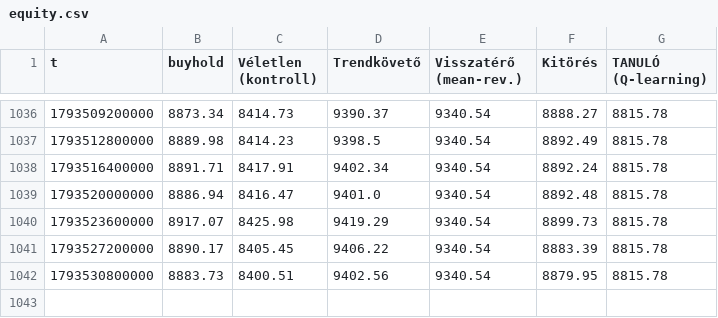
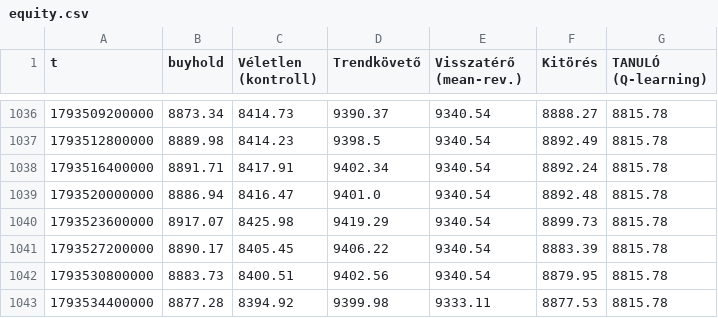
Before and after one commit to pongracz84-ops/kereskedo, a CSV file: equity.csv, drawn as a sheet; only a part is shown, gaps mark what is left out; the diff names each change by its address in the sheet, - before the commit and + after, or states it on an @@ line.

```diff
--- a/equity.csv
+++ b/equity.csv
+row 1043: 1793534400000 | 8877.28 | 8394.92 | 9399.98 | 9333.11 | 8877.53 | 8815.78
```
Also changed, not shown: noise.csv, 2 other files.
